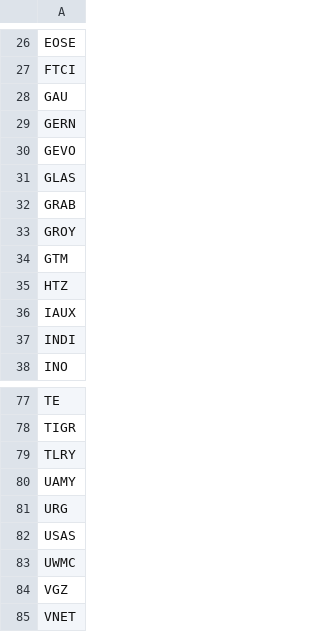
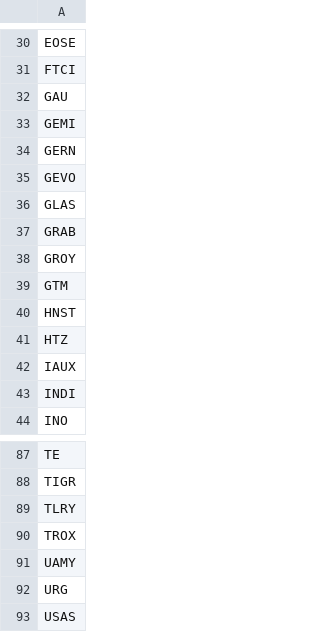
Before and after one commit to aligaam2-art/pennybot, a CSV file: journal/days/2026-11-04/movers.csv, drawn as a sheet; only a part is shown, gaps mark what is left out; the shorter side is filled out with more unchanged rows; the diff covers the shown part only.

```diff
--- a/journal/days/2026-11-04/movers.csv
+++ b/journal/days/2026-11-04/movers.csv
@@ -28,2 +32,3 @@ FTCI
 GAU
+GEMI
 GERN
@@ -34,2 +39,3 @@ GROY
 GTM
+HNST
 HTZ
@@ -79,2 +89,3 @@ TIGR
 TLRY
+TROX
 UAMY
```
Also changed, not shown: 8 added rows elsewhere in this file, journal/days/2026-11-04/watchlist.csv, 1 other file.
